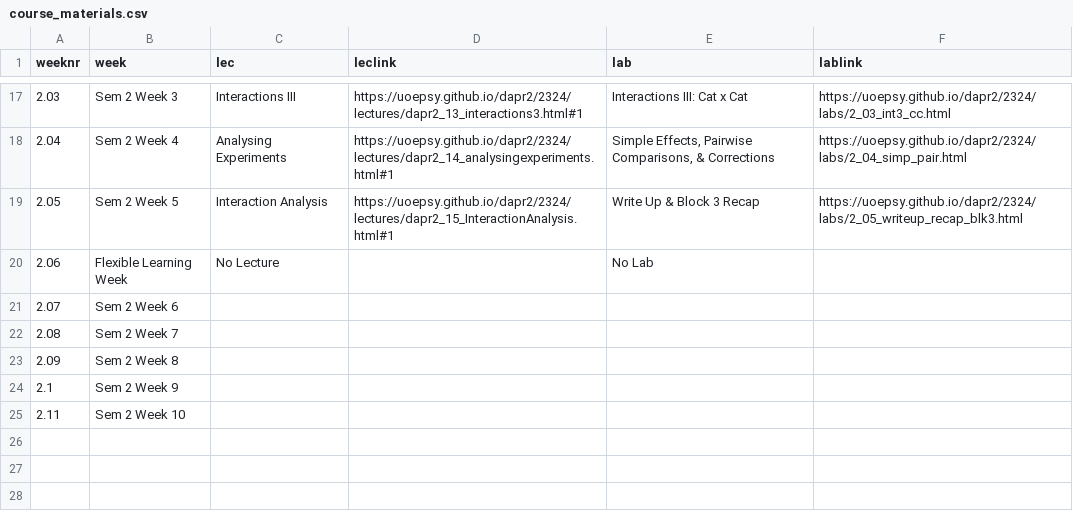
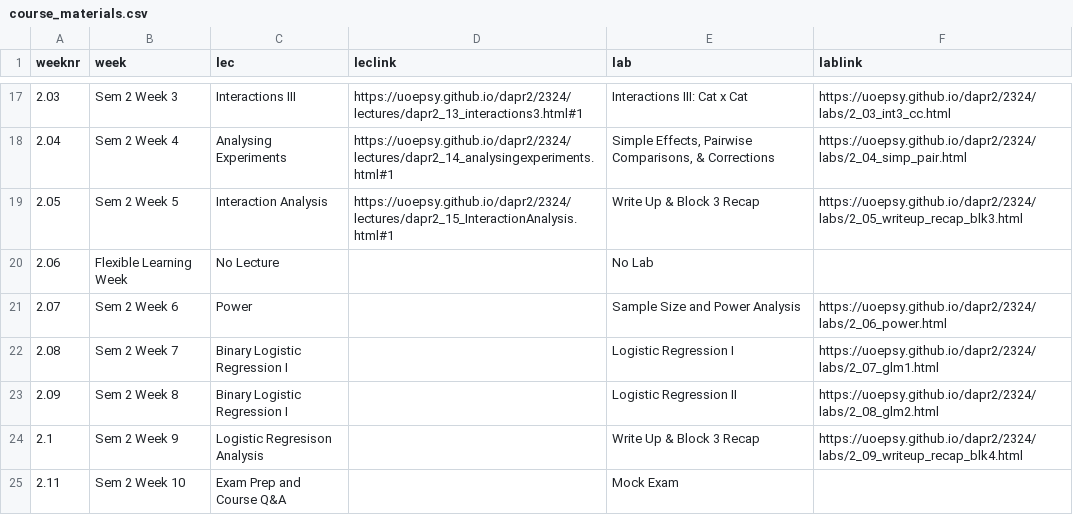
Before and after one commit to uoepsy/dapr2, a CSV file: docs/2324/course_materials.csv, drawn as a sheet; only a part is shown, gaps mark what is left out.

```diff
--- a/docs/2324/course_materials.csv
+++ b/docs/2324/course_materials.csv
@@ -20,6 +20,6 @@ weeknr,week,lec,leclink,lab,lablink
 2.06,Flexible Learning Week,No Lecture,,No Lab,
-2.07,Sem 2 Week 6,,,,
-2.08,Sem 2 Week 7,,,,
-2.09,Sem 2 Week 8,,,,
-2.1,Sem 2 Week 9,,,,
-2.11,Sem 2 Week 10,,,,
+2.07,Sem 2 Week 6,Power,,Sample Size and Power Analysis,https://uoepsy.github.io/dapr2/2324/labs/2_06_power.html
+2.08,Sem 2 Week 7,Binary Logistic Regression I,,Logistic Regression I,https://uoepsy.github.io/dapr2/2324/labs/2_07_glm1.html
+2.09,Sem 2 Week 8,Binary Logistic Regression I,,Logistic Regression II,https://uoepsy.github.io/dapr2/2324/labs/2_08_glm2.html
+2.1,Sem 2 Week 9,Logistic Regresison Analysis ,,Write Up & Block 3 Recap,https://uoepsy.github.io/dapr2/2324/labs/2_09_writeup_recap_blk4.html
+2.11,Sem 2 Week 10,Exam Prep and Course Q&A,,Mock Exam,
```
Also changed, not shown: 33 other files.
